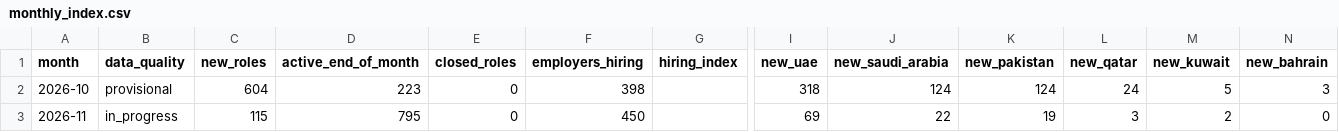
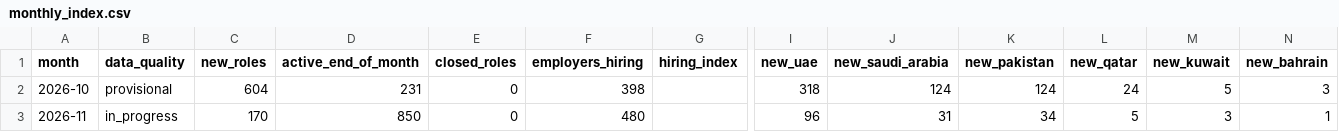
Before and after one commit to Densight/densight-jobs, a CSV file: data/monthly_index.csv, drawn as a sheet; only a part is shown, gaps mark what is left out; the diff names each change by its address in the sheet, - before the commit and + after, or states it on an @@ line.

```diff
--- a/data/monthly_index.csv
+++ b/data/monthly_index.csv
-D2 (active_end_of_month): 223
+D2 (active_end_of_month): 231
-C3 (new_roles): 115
+C3 (new_roles): 170
-D3 (active_end_of_month): 795
+D3 (active_end_of_month): 850
-F3 (employers_hiring): 450
+F3 (employers_hiring): 480
-I3 (new_uae): 69
+I3 (new_uae): 96
-J3 (new_saudi_arabia): 22
+J3 (new_saudi_arabia): 31
-K3 (new_pakistan): 19
+K3 (new_pakistan): 34
-L3 (new_qatar): 3
+L3 (new_qatar): 5
-M3 (new_kuwait): 2
+M3 (new_kuwait): 3
-N3 (new_bahrain): 0
+N3 (new_bahrain): 1
```
Also changed, not shown: data/weekly_counts.csv, data/weekly_movers.csv, 3 other files.
